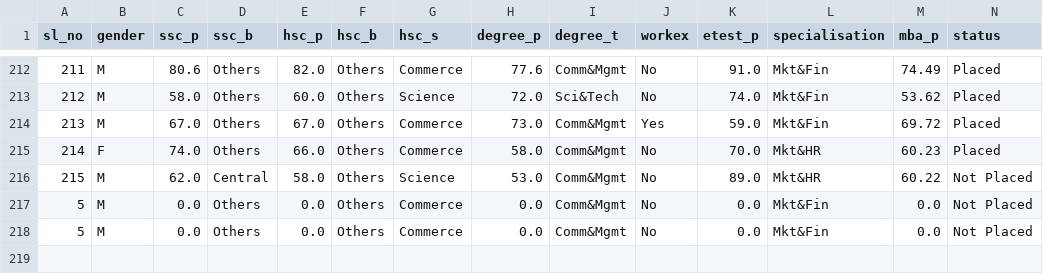
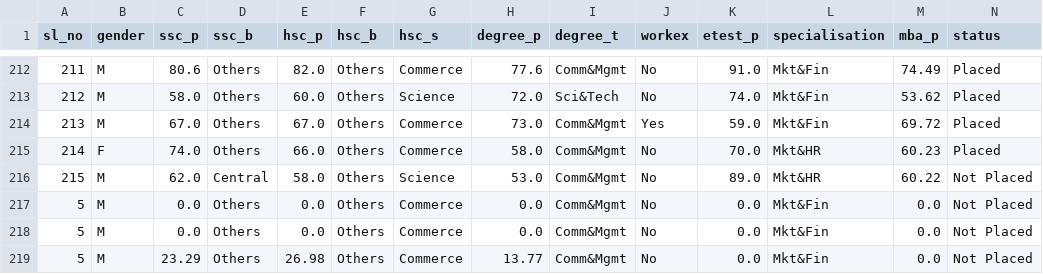
Before and after one commit to karthiks061992/campus-placements, a CSV file: Placement_Data_Full_Class.csv, drawn as a sheet; only a part is shown, gaps mark what is left out; rows hold the shown columns only; the diff names each change by its address in the sheet, - before the commit and + after, or states it on an @@ line.

```diff
--- a/Placement_Data_Full_Class.csv
+++ b/Placement_Data_Full_Class.csv
+row 219: 5 | M | 23.29 | Others | 26.98 | Others | Commerce | 13.77 | Comm&Mgmt | No | 0.0 | Mkt&Fin | 0.0 | Not Placed
```
Also changed, not shown: 5 other files.
